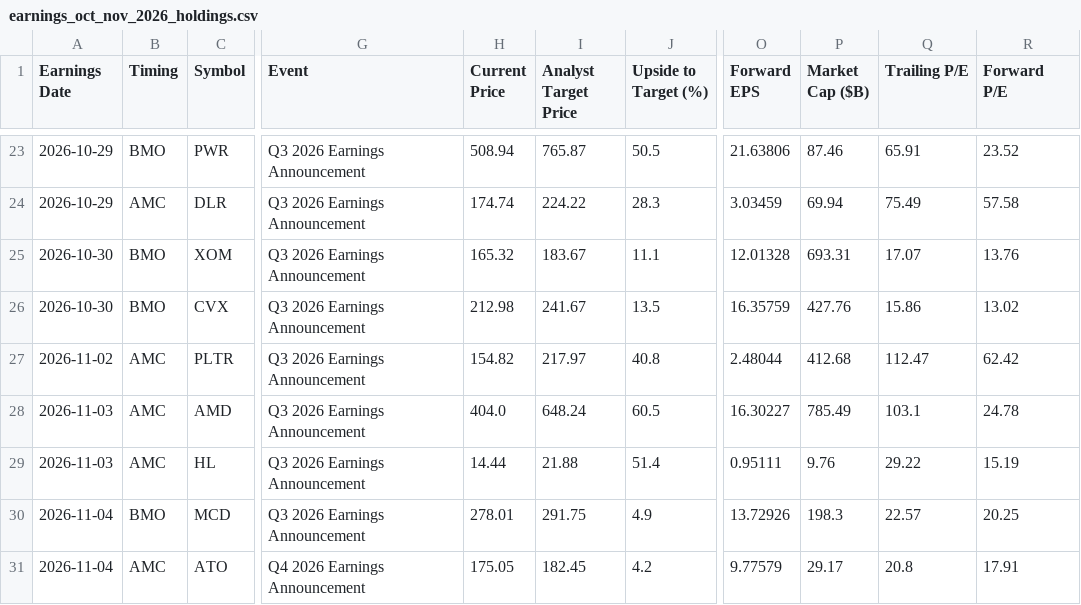
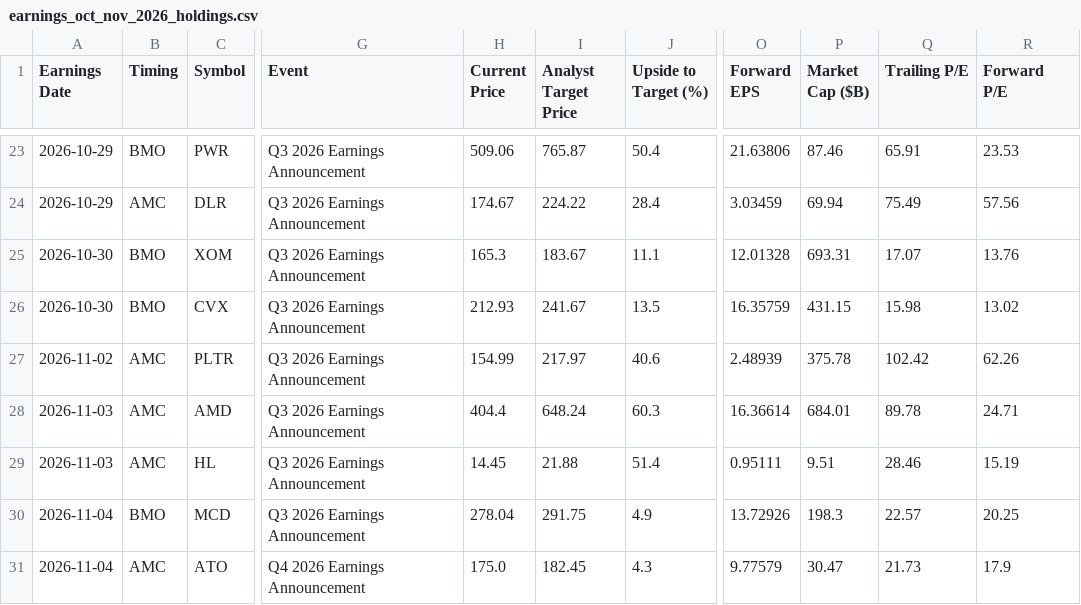
Before and after one commit to neelbarve/closewatchmarket, a CSV file: output/earnings_oct_nov_2026_holdings.csv, drawn as a sheet; only a part is shown, gaps mark what is left out; the diff covers the shown part only; the diff names each change by its address in the sheet, - before the commit and + after, or states it on an @@ line.

```diff
--- a/output/earnings_oct_nov_2026_holdings.csv
+++ b/output/earnings_oct_nov_2026_holdings.csv
-H23 (Current Price): 508.94
+H23 (Current Price): 509.06
-J23 (Upside to Target (%)): 50.5
+J23 (Upside to Target (%)): 50.4
-R23 (Forward P/E): 23.52
+R23 (Forward P/E): 23.53
-H24 (Current Price): 174.74
+H24 (Current Price): 174.67
-J24 (Upside to Target (%)): 28.3
+J24 (Upside to Target (%)): 28.4
-R24 (Forward P/E): 57.58
+R24 (Forward P/E): 57.56
-H25 (Current Price): 165.32
+H25 (Current Price): 165.3
-H26 (Current Price): 212.98
+H26 (Current Price): 212.93
-P26 (Market Cap ($B)): 427.76
+P26 (Market Cap ($B)): 431.15
-Q26 (Trailing P/E): 15.86
+Q26 (Trailing P/E): 15.98
-H27 (Current Price): 154.82
+H27 (Current Price): 154.99
-J27 (Upside to Target (%)): 40.8
+J27 (Upside to Target (%)): 40.6
-O27 (Forward EPS): 2.48044
+O27 (Forward EPS): 2.48939
-P27 (Market Cap ($B)): 412.68
+P27 (Market Cap ($B)): 375.78
-Q27 (Trailing P/E): 112.47
+Q27 (Trailing P/E): 102.42
-R27 (Forward P/E): 62.42
+R27 (Forward P/E): 62.26
-H28 (Current Price): 404.0
+H28 (Current Price): 404.4
-J28 (Upside to Target (%)): 60.5
+J28 (Upside to Target (%)): 60.3
-O28 (Forward EPS): 16.30227
+O28 (Forward EPS): 16.36614
-P28 (Market Cap ($B)): 785.49
+P28 (Market Cap ($B)): 684.01
-Q28 (Trailing P/E): 103.1
+Q28 (Trailing P/E): 89.78
-R28 (Forward P/E): 24.78
+R28 (Forward P/E): 24.71
-H29 (Current Price): 14.44
+H29 (Current Price): 14.45
-P29 (Market Cap ($B)): 9.76
+P29 (Market Cap ($B)): 9.51
-Q29 (Trailing P/E): 29.22
+Q29 (Trailing P/E): 28.46
-H30 (Current Price): 278.01
+H30 (Current Price): 278.04
-H31 (Current Price): 175.05
+H31 (Current Price): 175.0
-J31 (Upside to Target (%)): 4.2
+J31 (Upside to Target (%)): 4.3
-P31 (Market Cap ($B)): 29.17
+P31 (Market Cap ($B)): 30.47
-Q31 (Trailing P/E): 20.8
+Q31 (Trailing P/E): 21.73
-R31 (Forward P/E): 17.91
+R31 (Forward P/E): 17.9
```
Also changed, not shown: 1 added row, 1 removed row and 140 edited cells elsewhere in this file, data/calendar.csv, output/earnings_oct_nov_2026.csv.
